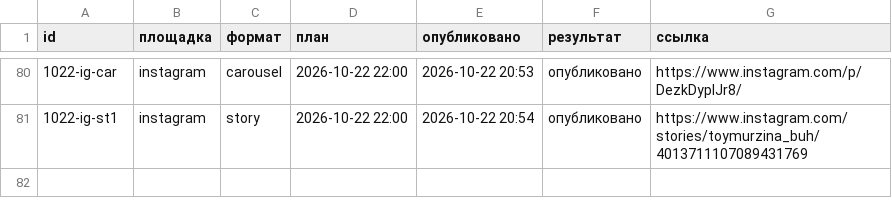
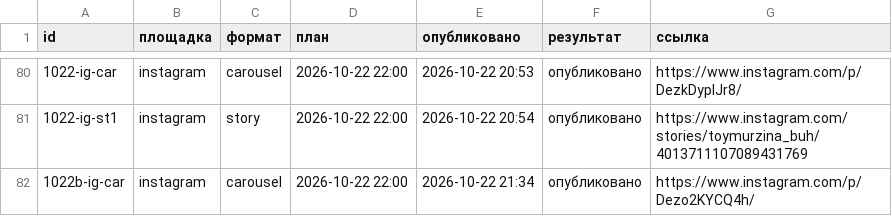
Before and after one commit to pavlik10011991-commits/avtoposter, a CSV file: status.csv, drawn as a sheet; only a part is shown, gaps mark what is left out; the diff names each change by its address in the sheet, - before the commit and + after, or states it on an @@ line.

Commit message:
журнал: 2026-10-22 18:34 UTC

```diff
--- a/status.csv
+++ b/status.csv
+row 82: 1022b-ig-car | instagram | carousel | 2026-10-22 22:00 | 2026-10-22 21:34 | опубликовано | https://www.instagram.com/p/Dezo2KYCQ4h/
```
